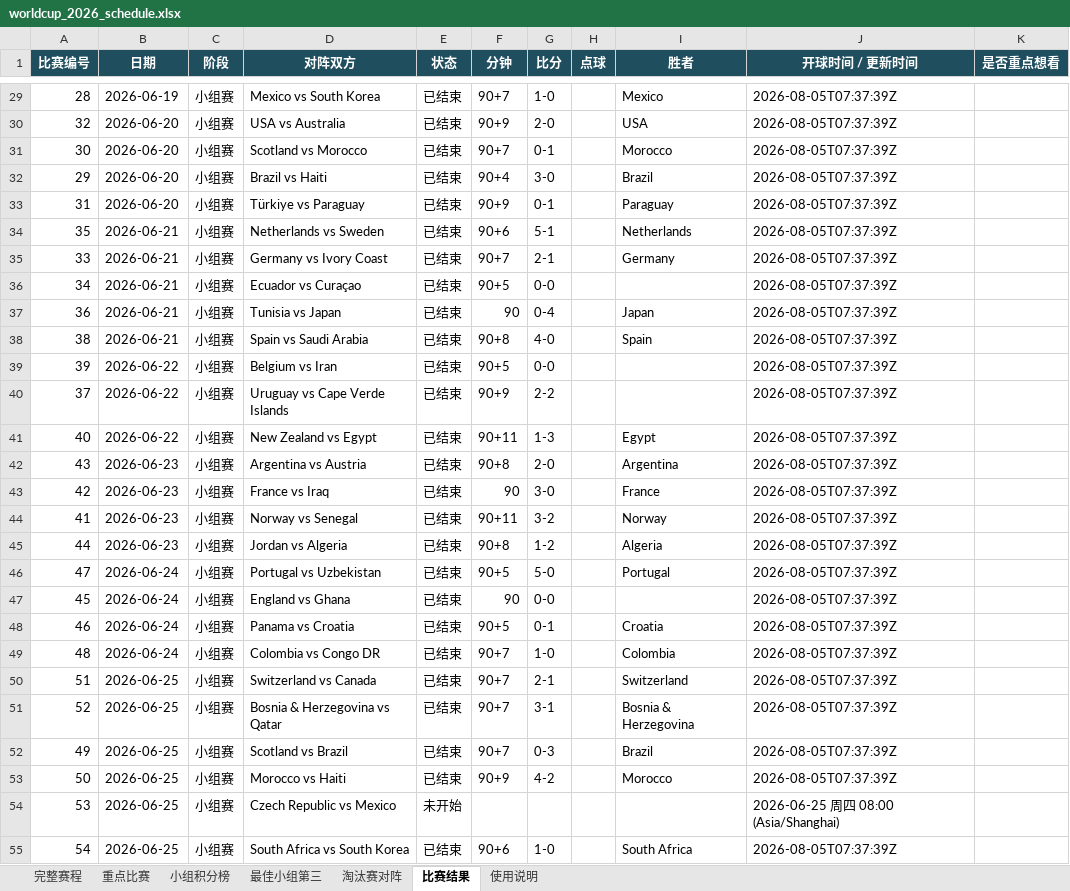
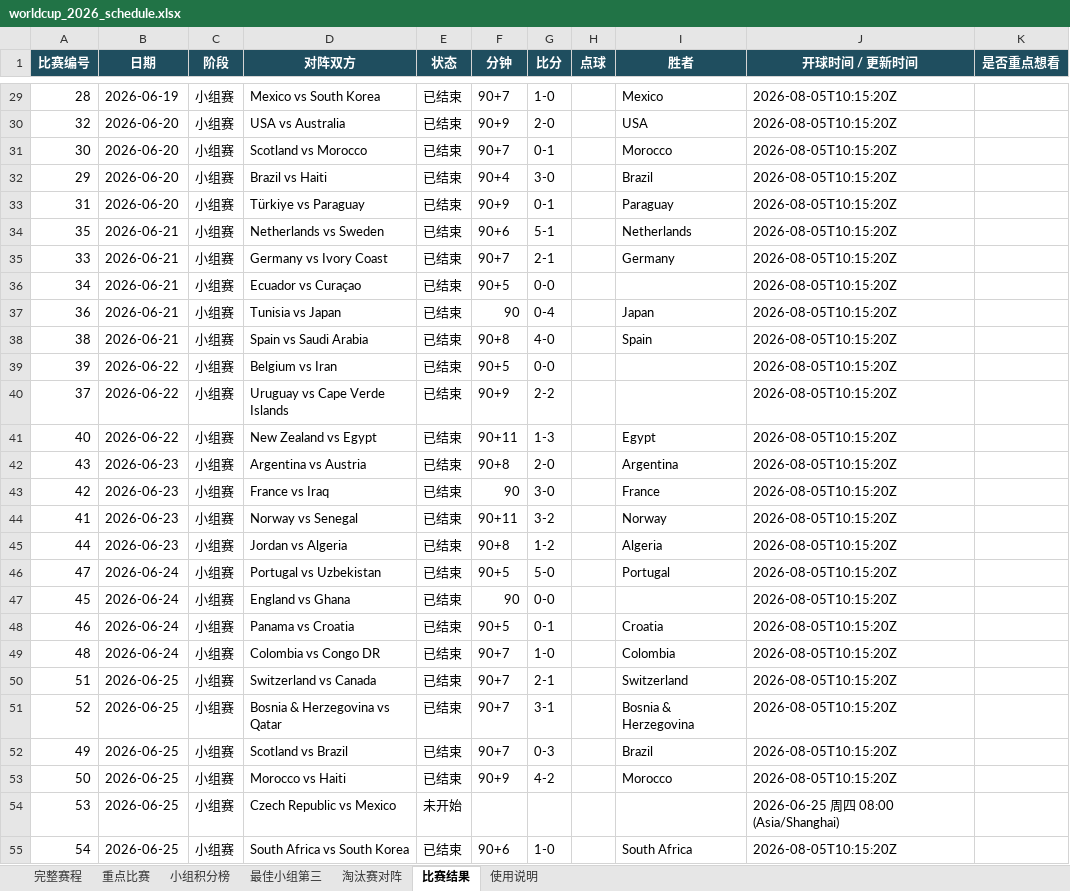
Before and after one commit to zhaojinwen2023-oss/World-Cup-2026, an Excel workbook: worldcup-schedule/output/worldcup_2026_schedule.xlsx, sheet 比赛结果, drawn as a sheet; only a part is shown, gaps mark what is left out; values as stored, in another font and other column widths than the file's, no borders; table styles not drawn; the diff covers the shown part only; the diff names each change by its address in the sheet, - before the commit and + after, or states it on an @@ line.

```diff
--- a/worldcup-schedule/output/worldcup_2026_schedule.xlsx (sheet 比赛结果)
+++ b/worldcup-schedule/output/worldcup_2026_schedule.xlsx (sheet 比赛结果)
-J29:J53 (开球时间 / 更新时间): 2026-08-05T07:37:39Z
+J29:J53 (开球时间 / 更新时间): 2026-08-05T10:15:20Z
-J55 (开球时间 / 更新时间): 2026-08-05T07:37:39Z
+J55 (开球时间 / 更新时间): 2026-08-05T10:15:20Z
```
Also changed, not shown: 74 edited cells elsewhere in this sheet, sheet 完整赛程, sheet 使用说明, 6 other files.
